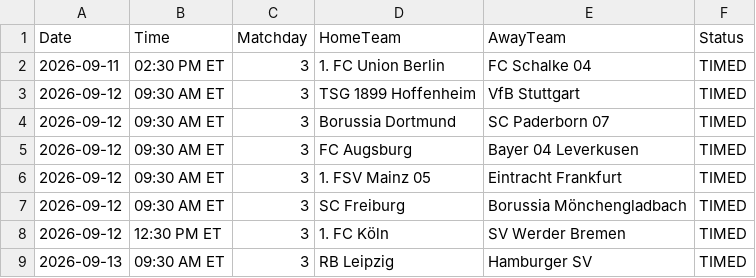
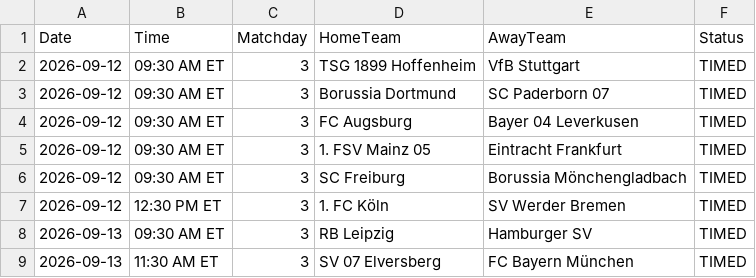
Before and after one commit to gmalbert/bundesliga, a CSV file: data_files/upcoming_fixtures.csv, drawn as a sheet; only a part is shown; the shorter side is filled out with more unchanged rows; the diff names each change by its address in the sheet, - before the commit and + after, or states it on an @@ line.

```diff
--- a/data_files/upcoming_fixtures.csv
+++ b/data_files/upcoming_fixtures.csv
-row 2: 2026-09-11 | 02:30 PM ET | 3 | 1. FC Union Berlin | FC Schalke 04 | TIMED
```
Also changed, not shown: data_files/raw/match_weather.csv, models/poisson_strengths.csv, 3 other files.
